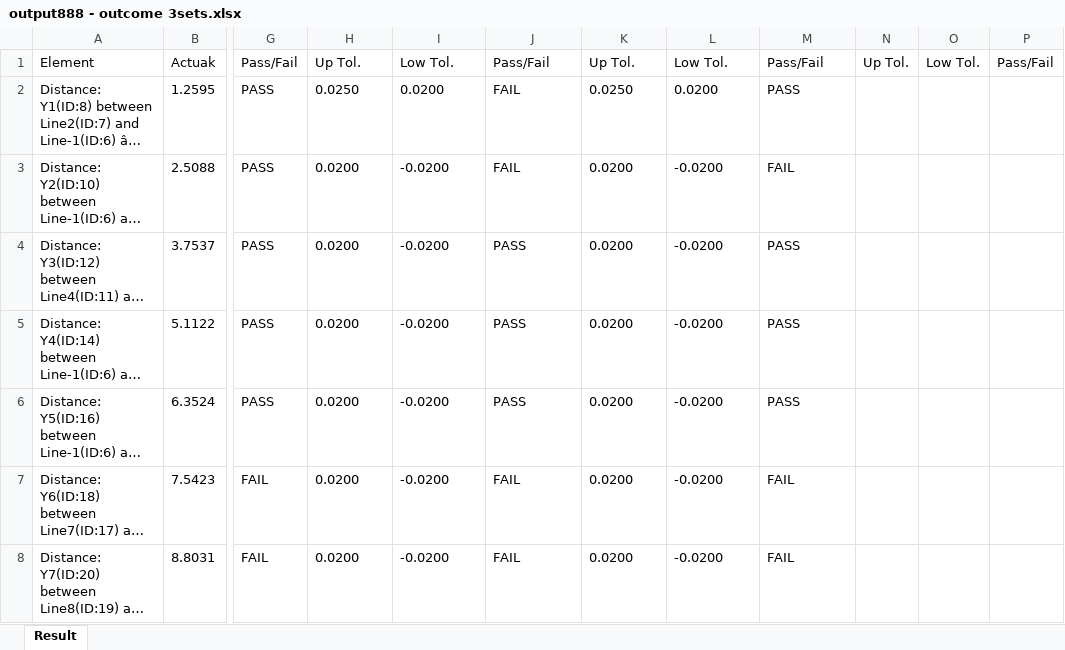
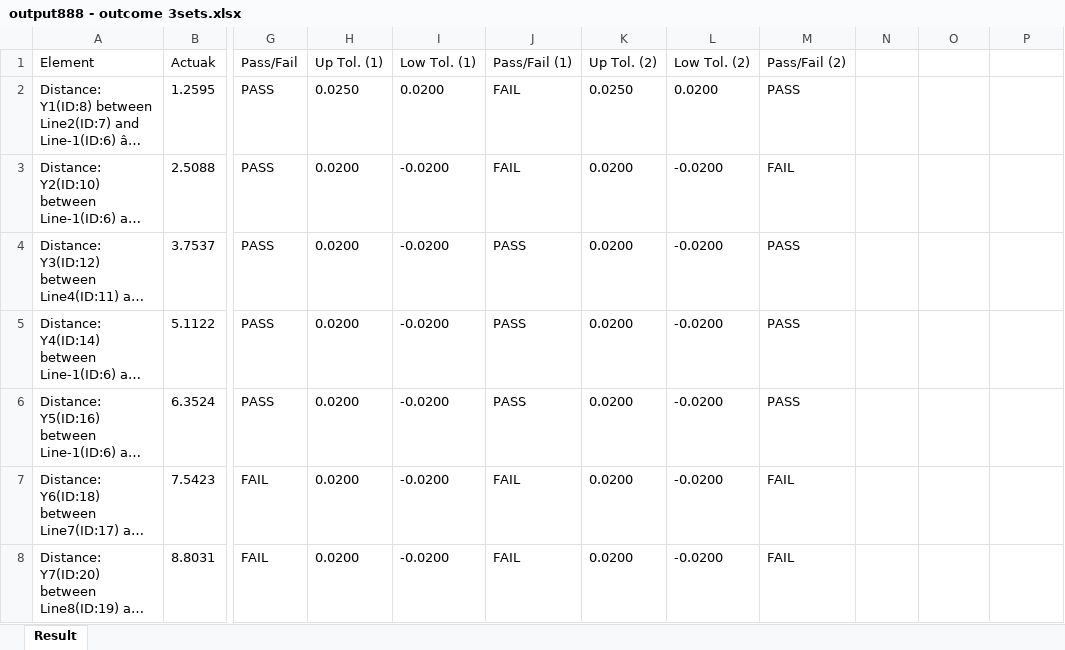
Before and after one commit to drake4964/SmartTemplateFiller, an Excel workbook: FTX/output888 - outcome 3sets.xlsx, sheet Result, drawn as a sheet; only a part is shown, gaps mark what is left out; long unchanged cells end in …; values as stored, in another font and other column widths than the file's, no borders; the diff names each change by its address in the sheet, - before the commit and + after, or states it on an @@ line.

```diff
--- a/FTX/output888 - outcome 3sets.xlsx (sheet Result)
+++ b/FTX/output888 - outcome 3sets.xlsx (sheet Result)
-H1: Up Tol.
+H1: Up Tol. (1)
-I1: Low Tol.
+I1: Low Tol. (1)
-J1: Pass/Fail
+J1: Pass/Fail (1)
-K1: Up Tol.
+K1: Up Tol. (2)
-L1: Low Tol.
+L1: Low Tol. (2)
-M1: Pass/Fail
+M1: Pass/Fail (2)
-N1: Up Tol.
+N1: (empty)
-O1: Low Tol.
+O1: (empty)
-P1: Pass/Fail
+P1: (empty)
```
Also changed, not shown: 6 other files.
